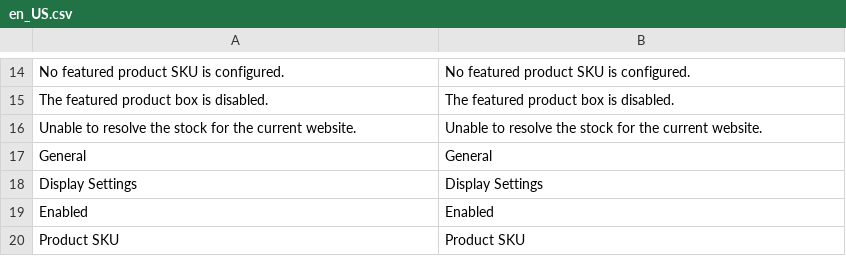
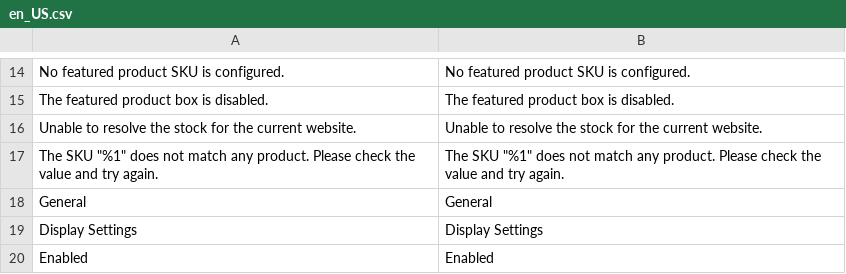
Before and after one commit to crevellarivinicius/cvlr-module-featured-product, a CSV file: i18n/en_US.csv, drawn as a sheet; only a part is shown, gaps mark what is left out; the shorter side is filled out with more unchanged rows; the diff names each change by its address in the sheet, - before the commit and + after, or states it on an @@ line.

```diff
--- a/i18n/en_US.csv
+++ b/i18n/en_US.csv
+row 17: The SKU "%1" does not match any product. Please check the value and try again. | The SKU "%1" does not match any product. Please check the value and try again.
```
Also changed, not shown: i18n/pt_BR.csv, 2 other files.
